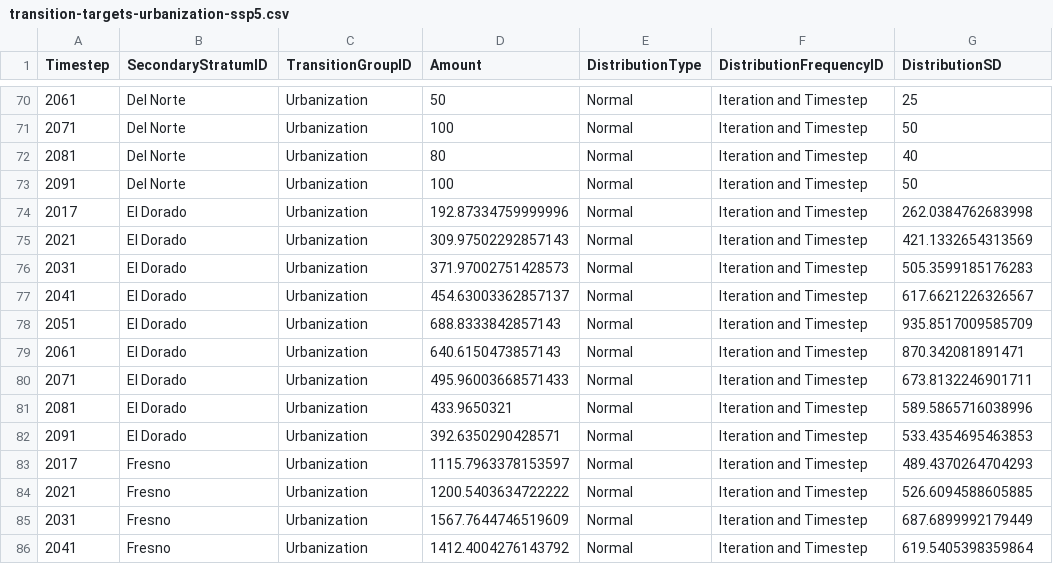
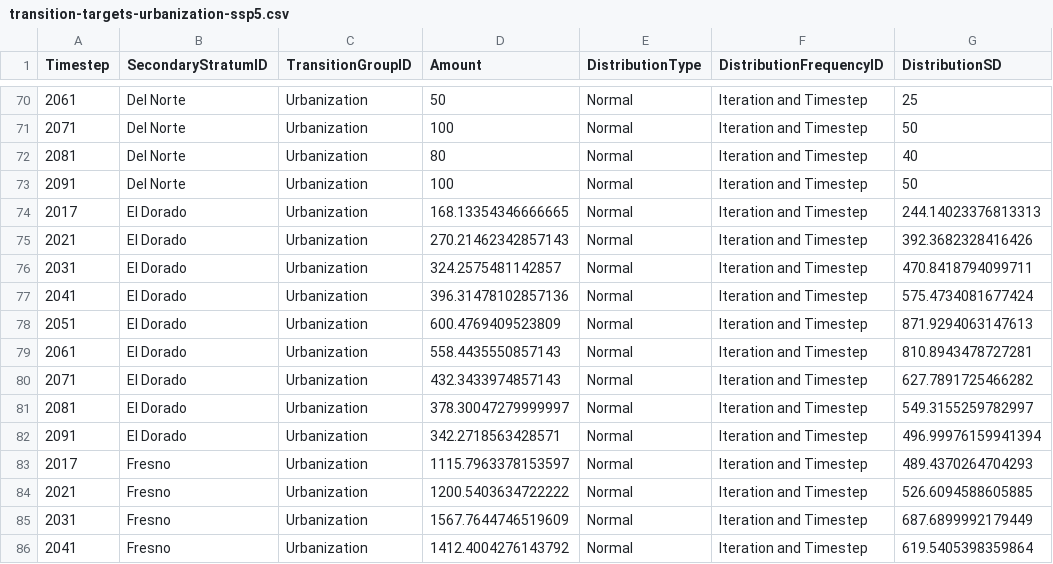
Before and after one commit to bsleeter/california-sig, a CSV file: data/transition-targets/transition-targets-urbanization-ssp5.csv, drawn as a sheet; only a part is shown, gaps mark what is left out; the diff covers the shown part only; the diff names each change by its address in the sheet, - before the commit and + after, or states it on an @@ line.

```diff
--- a/data/transition-targets/transition-targets-urbanization-ssp5.csv
+++ b/data/transition-targets/transition-targets-urbanization-ssp5.csv
-D74 (Amount): 192.87334759999996
+D74 (Amount): 168.13354346666665
-G74 (DistributionSD): 262.0384762683998
+G74 (DistributionSD): 244.14023376813313
-D75 (Amount): 309.97502292857143
+D75 (Amount): 270.21462342857143
-G75 (DistributionSD): 421.1332654313569
+G75 (DistributionSD): 392.3682328416426
-D76 (Amount): 371.97002751428573
+D76 (Amount): 324.2575481142857
-G76 (DistributionSD): 505.3599185176283
+G76 (DistributionSD): 470.8418794099711
-D77 (Amount): 454.63003362857137
+D77 (Amount): 396.31478102857136
-G77 (DistributionSD): 617.6621226326567
+G77 (DistributionSD): 575.4734081677424
-D78 (Amount): 688.8333842857143
+D78 (Amount): 600.4769409523809
-G78 (DistributionSD): 935.8517009585709
+G78 (DistributionSD): 871.9294063147613
-D79 (Amount): 640.6150473857143
+D79 (Amount): 558.4435550857143
-G79 (DistributionSD): 870.342081891471
+G79 (DistributionSD): 810.8943478727281
-D80 (Amount): 495.96003668571433
+D80 (Amount): 432.3433974857143
-G80 (DistributionSD): 673.8132246901711
+G80 (DistributionSD): 627.7891725466282
-D81 (Amount): 433.9650321
+D81 (Amount): 378.30047279999997
-G81 (DistributionSD): 589.5865716038996
+G81 (DistributionSD): 549.3155259782997
-D82 (Amount): 392.6350290428571
+D82 (Amount): 342.2718563428571
-G82 (DistributionSD): 533.4354695463853
+G82 (DistributionSD): 496.99976159941394
```
Also changed, not shown: 18 edited cells elsewhere in this file, data/definitions/distributions.csv, data/distributions/distribution-fire-high-severity.csv, 46 other files.
